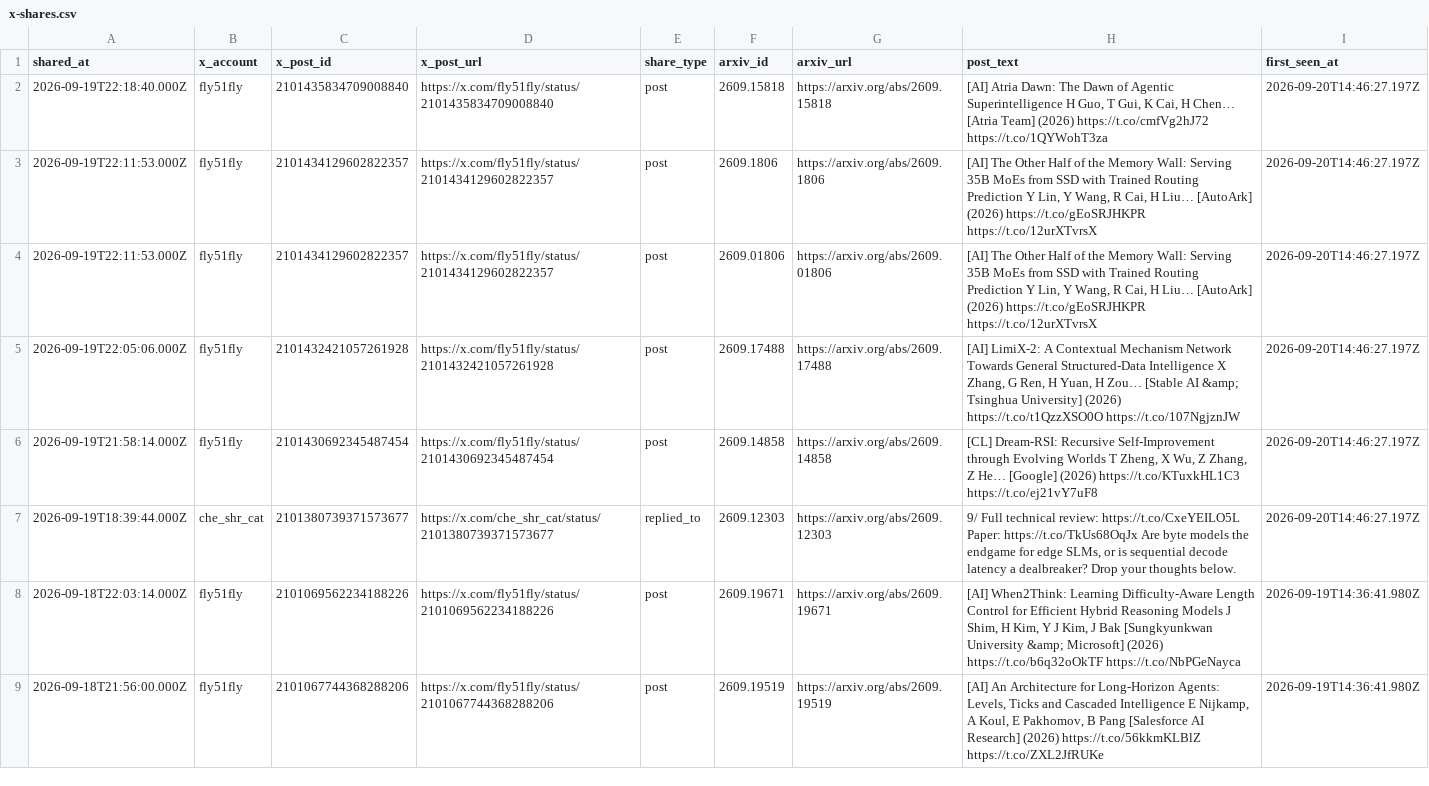
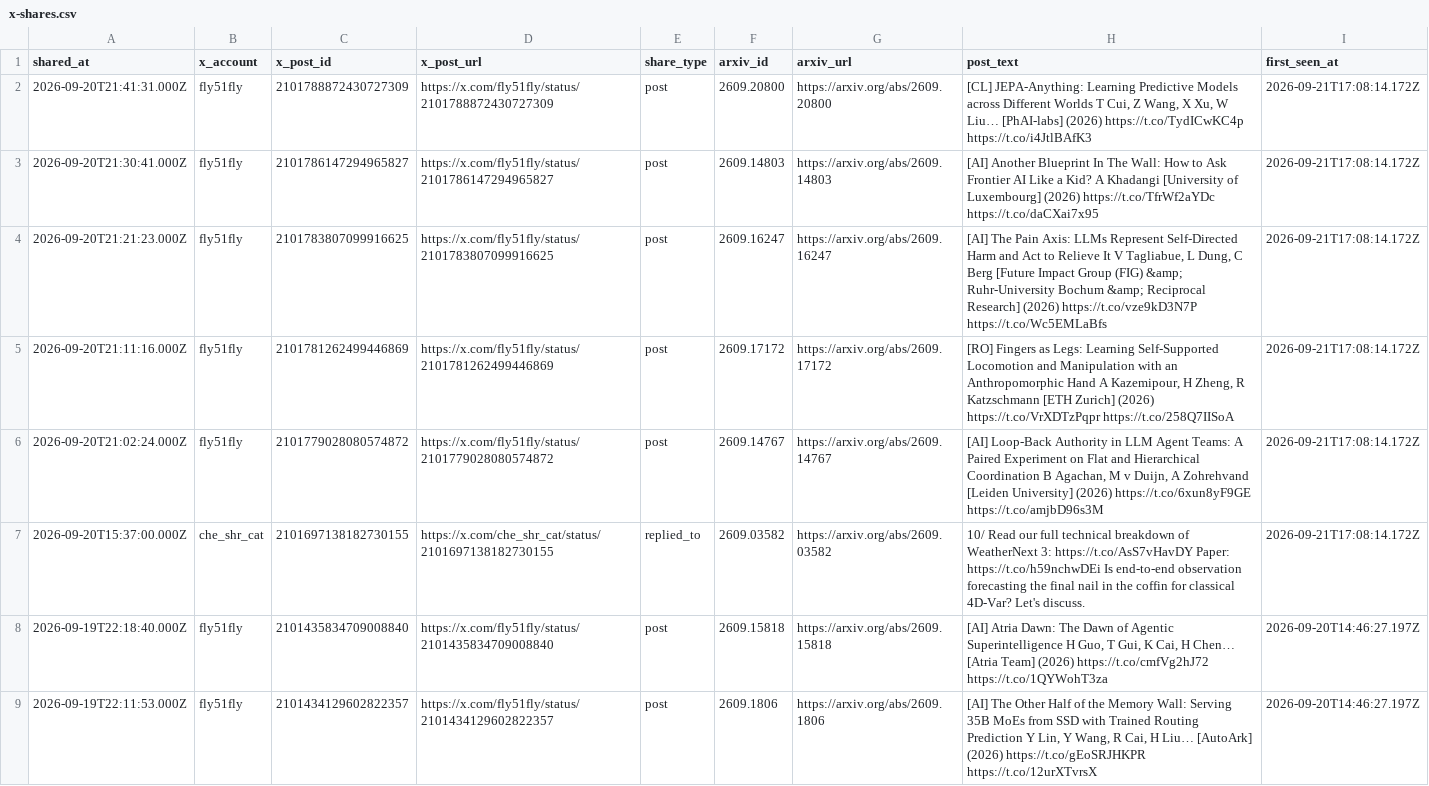
Before and after one commit to enkeejunior1/daily-arxiv, a CSV file: data/x-shares.csv, drawn as a sheet; only a part is shown; the shorter side is filled out with more unchanged rows; the diff names each change by its address in the sheet, - before the commit and + after, or states it on an @@ line.

Commit message:
Update tracked X arXiv shares

```diff
--- a/data/x-shares.csv
+++ b/data/x-shares.csv
+row 2: 2026-09-20T21:41:31.000Z | fly51fly | 2101788872430727309 | https://x.com/fly51fly/status/2101788872430727309 | post | 2609.20800 | https://arxiv.org/abs/2609.20800 | [CL] JEPA-Anything: Learning Predictive Models across Different Worlds T Cui, Z Wang, X Xu, W Liu… [PhAI-labs] (2026) https://t.co/TydICwKC4p https://t.co/i4JtlBAfK3 | 2026-09-21T17:08:14.172Z
+row 3: 2026-09-20T21:30:41.000Z | fly51fly | 2101786147294965827 | https://x.com/fly51fly/status/2101786147294965827 | post | 2609.14803 | https://arxiv.org/abs/2609.14803 | [AI] Another Blueprint In The Wall: How to Ask Frontier AI Like a Kid? A Khadangi [University of Luxembourg] (2026) https://t.co/TfrWf2aYDc https://t.co/daCXai7x95 | 2026-09-21T17:08:14.172Z
+row 4: 2026-09-20T21:21:23.000Z | fly51fly | 2101783807099916625 | https://x.com/fly51fly/status/2101783807099916625 | post | 2609.16247 | https://arxiv.org/abs/2609.16247 | [AI] The Pain Axis: LLMs Represent Self-Directed Harm and Act to Relieve It V Tagliabue, L Dung, C Berg [Future Impact Group (FIG) &amp; Ruhr-University Bochum &amp; Reciprocal Research] (2026) https://t.co/vze9kD3N7P https://t.co/Wc5EMLaBfs | 2026-09-21T17:08:14.172Z
+row 5: 2026-09-20T21:11:16.000Z | fly51fly | 2101781262499446869 | https://x.com/fly51fly/status/2101781262499446869 | post | 2609.17172 | https://arxiv.org/abs/2609.17172 | [RO] Fingers as Legs: Learning Self-Supported Locomotion and Manipulation with an Anthropomorphic Hand A Kazemipour, H Zheng, R Katzschmann [ETH Zurich] (2026) https://t.co/VrXDTzPqpr https://t.co/258Q7IISoA | 2026-09-21T17:08:14.172Z
+row 6: 2026-09-20T21:02:24.000Z | fly51fly | 2101779028080574872 | https://x.com/fly51fly/status/2101779028080574872 | post | 2609.14767 | https://arxiv.org/abs/2609.14767 | [AI] Loop-Back Authority in LLM Agent Teams: A Paired Experiment on Flat and Hierarchical Coordination B Agachan, M v Duijn, A Zohrehvand [Leiden University] (2026) https://t.co/6xun8yF9GE https://t.co/amjbD96s3M | 2026-09-21T17:08:14.172Z
+row 7: 2026-09-20T15:37:00.000Z | che_shr_cat | 2101697138182730155 | https://x.com/che_shr_cat/status/2101697138182730155 | replied_to | 2609.03582 | https://arxiv.org/abs/2609.03582 | 10/ Read our full technical breakdown of WeatherNext 3: https://t.co/AsS7vHavDY Paper: https://t.co/h59nchwDEi Is end-to-end observation forecasting the final nail in the coffin for classical 4D-Var? Let's discuss. | 2026-09-21T17:08:14.172Z
```
Also changed, not shown: 2 other files.
